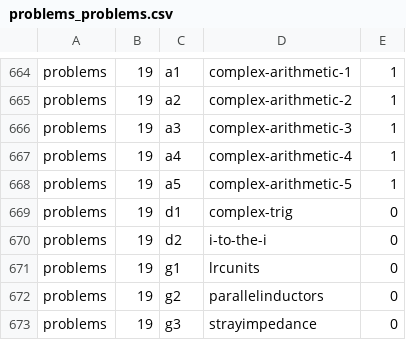
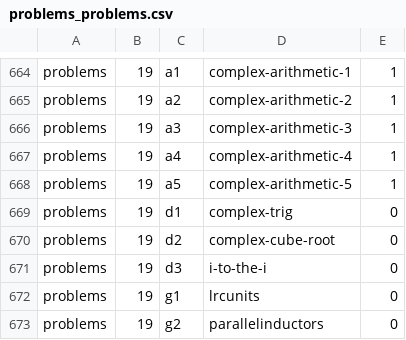
Before and after one commit to bkasel/lm, a CSV file: data/per_book/problems_problems.csv, drawn as a sheet; only a part is shown, gaps mark what is left out; the shorter side is filled out with more unchanged rows.

Commit message:
typo in SN 13.4

```diff
--- a/data/per_book/problems_problems.csv
+++ b/data/per_book/problems_problems.csv
@@ -669,3 +669,4 @@ problems,19,a5,complex-arithmetic-5,1
 problems,19,d1,complex-trig,0
-problems,19,d2,i-to-the-i,0
+problems,19,d2,complex-cube-root,0
+problems,19,d3,i-to-the-i,0
 problems,19,g1,lrcunits,0
```
Also changed, not shown: data/problems.csv, 3 other files.
